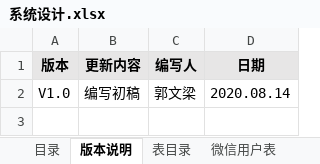
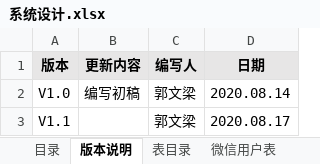
Before and after one commit to levent8421/simple_saas_pay, an Excel workbook: docs/系统设计.xlsx, sheet 版本说明, drawn as a sheet; values as stored, in another font and other column widths than the file's, no borders; the diff names each change by its address in the sheet, - before the commit and + after, or states it on an @@ line.

```diff
--- a/docs/系统设计.xlsx (sheet 版本说明)
+++ b/docs/系统设计.xlsx (sheet 版本说明)
+row 3: V1.1 |  | 郭文梁 | 2020.08.17
```
Also changed, not shown: sheet 微信用户表, sheet 商户表, sheet 表目录, sheet 目录, sheet 微信token获取策略表, other sheet tabs.
